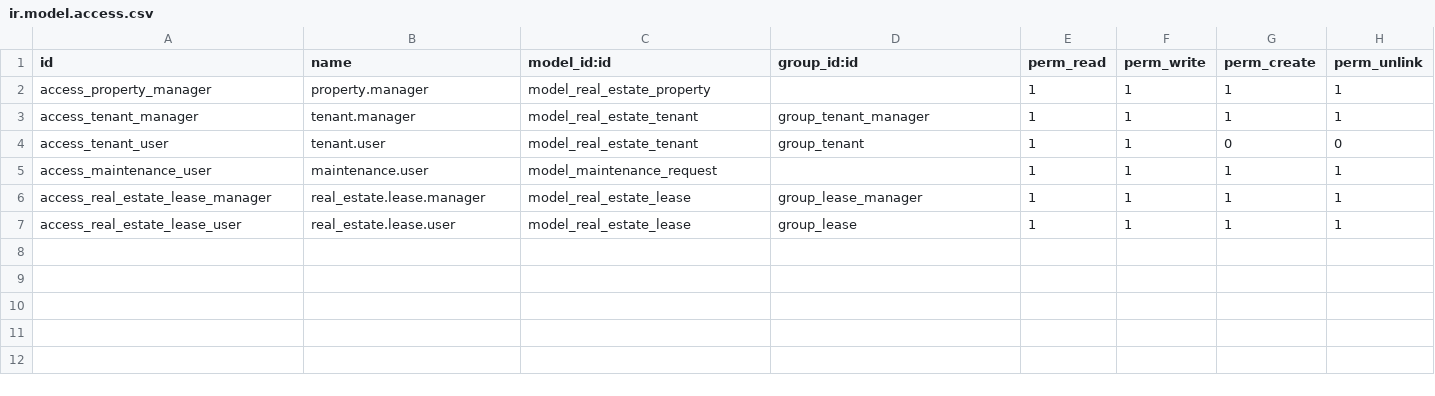
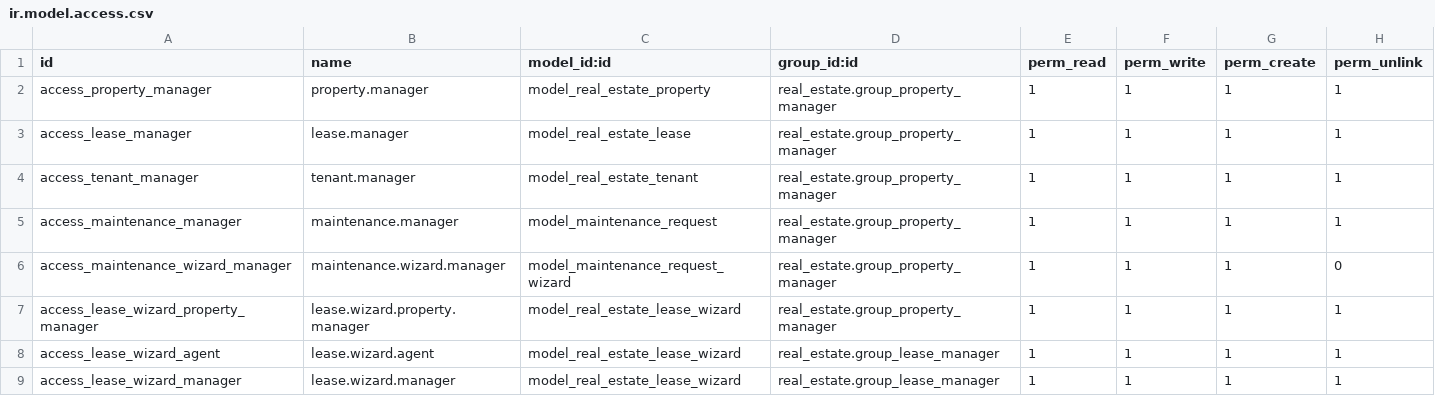
Before and after one commit to Mohamedibrahim705-dev/real_state, a CSV file: real_estate/security/ir.model.access.csv, drawn as a sheet.

Commit message:
Maintenance & Lease Wizard

```diff
--- a/real_estate/security/ir.model.access.csv
+++ b/real_estate/security/ir.model.access.csv
@@ -1,7 +1,9 @@
 id,name,model_id:id,group_id:id,perm_read,perm_write,perm_create,perm_unlink
-access_property_manager,property.manager,model_real_estate_property,,1,1,1,1
-access_tenant_manager,tenant.manager,model_real_estate_tenant,group_tenant_manager,1,1,1,1
-access_tenant_user,tenant.user,model_real_estate_tenant,group_tenant,1,1,0,0
-access_maintenance_user,maintenance.user,model_maintenance_request,,1,1,1,1
-access_real_estate_lease_manager,real_estate.lease.manager,model_real_estate_lease,group_lease_manager,1,1,1,1
-access_real_estate_lease_user,real_estate.lease.user,model_real_estate_lease,group_lease,1,1,1,1
+access_property_manager,property.manager,model_real_estate_property,real_estate.group_property_manager,1,1,1,1
+access_lease_manager,lease.manager,model_real_estate_lease,real_estate.group_property_manager,1,1,1,1
+access_tenant_manager,tenant.manager,model_real_estate_tenant,real_estate.group_property_manager,1,1,1,1
+access_maintenance_manager,maintenance.manager,model_maintenance_request,real_estate.group_property_manager,1,1,1,1
+access_maintenance_wizard_manager,maintenance.wizard.manager,model_maintenance_request_wizard,real_estate.group_property_manager,1,1,1,0
+access_lease_wizard_property_manager,lease.wizard.property.manager,model_real_estate_lease_wizard,real_estate.group_property_manager,1,1,1,1
+access_lease_wizard_agent,lease.wizard.agent,model_real_estate_lease_wizard,real_estate.group_lease_manager,1,1,1,1
+access_lease_wizard_manager,lease.wizard.manager,model_real_estate_lease_wizard,real_estate.group_lease_manager,1,1,1,1
```
Also changed, not shown: 9 other files.
